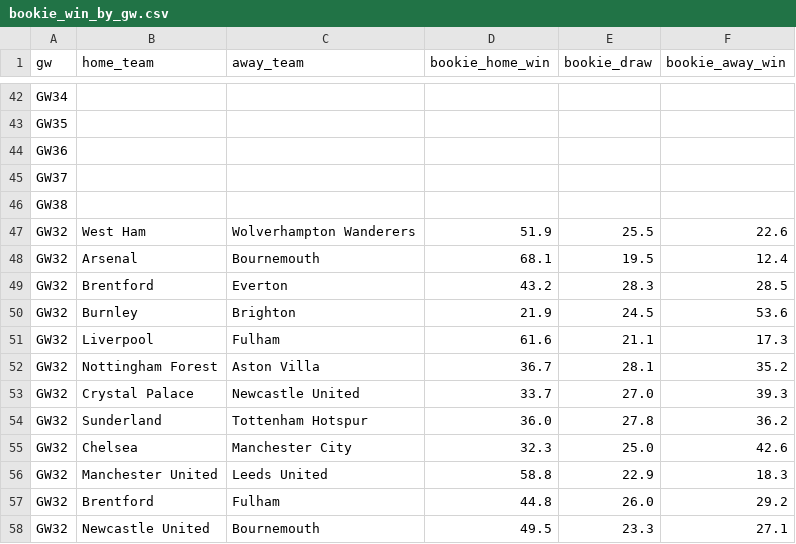
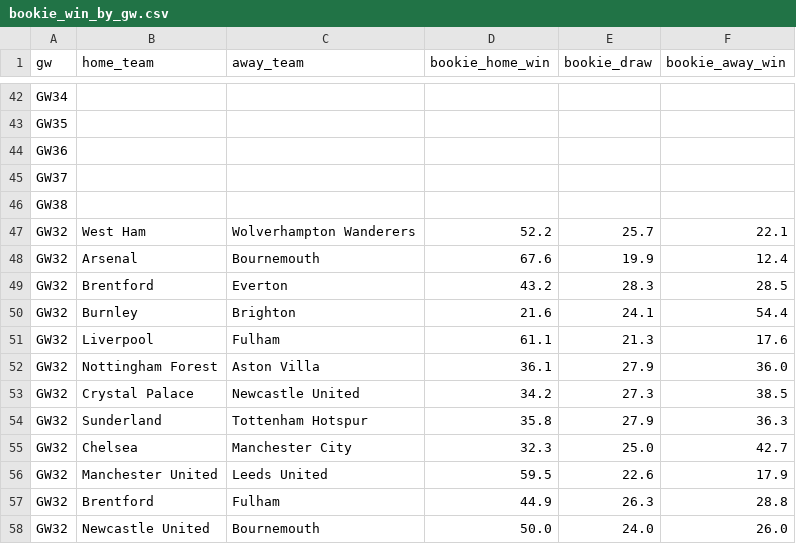
Before and after one commit to jackmaher08/FiveStat, a CSV file: data/tables/bookie_win_by_gw.csv, drawn as a sheet; only a part is shown, gaps mark what is left out; the diff covers the shown part only.

```diff
--- a/data/tables/bookie_win_by_gw.csv
+++ b/data/tables/bookie_win_by_gw.csv
@@ -46,13 +46,13 @@ GW37,,,,,
 GW38,,,,,
-GW32,West Ham,Wolverhampton Wanderers,51.9,25.5,22.6
-GW32,Arsenal,Bournemouth,68.1,19.5,12.4
+GW32,West Ham,Wolverhampton Wanderers,52.2,25.7,22.1
+GW32,Arsenal,Bournemouth,67.6,19.9,12.4
 GW32,Brentford,Everton,43.2,28.3,28.5
-GW32,Burnley,Brighton,21.9,24.5,53.6
-GW32,Liverpool,Fulham,61.6,21.1,17.3
-GW32,Nottingham Forest,Aston Villa,36.7,28.1,35.2
-GW32,Crystal Palace,Newcastle United,33.7,27.0,39.3
-GW32,Sunderland,Tottenham Hotspur,36.0,27.8,36.2
-GW32,Chelsea,Manchester City,32.3,25.0,42.6
-GW32,Manchester United,Leeds United,58.8,22.9,18.3
-GW32,Brentford,Fulham,44.8,26.0,29.2
-GW32,Newcastle United,Bournemouth,49.5,23.3,27.1
+GW32,Burnley,Brighton,21.6,24.1,54.4
+GW32,Liverpool,Fulham,61.1,21.3,17.6
+GW32,Nottingham Forest,Aston Villa,36.1,27.9,36.0
+GW32,Crystal Palace,Newcastle United,34.2,27.3,38.5
+GW32,Sunderland,Tottenham Hotspur,35.8,27.9,36.3
+GW32,Chelsea,Manchester City,32.3,25.0,42.7
+GW32,Manchester United,Leeds United,59.5,22.6,17.9
+GW32,Brentford,Fulham,44.9,26.3,28.8
+GW32,Newcastle United,Bournemouth,50.0,24.0,26.0
```
Also changed, not shown: 23 edited cells elsewhere in this file, data/tables/bookie_ou_by_gw.csv, data/tables/fpl_player_data.csv, 3 other files.
